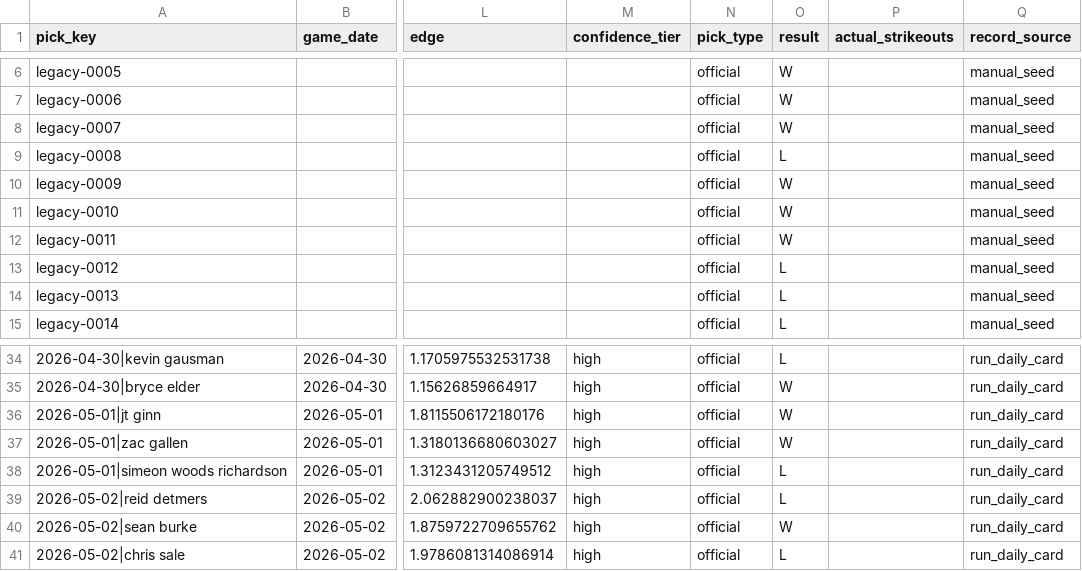
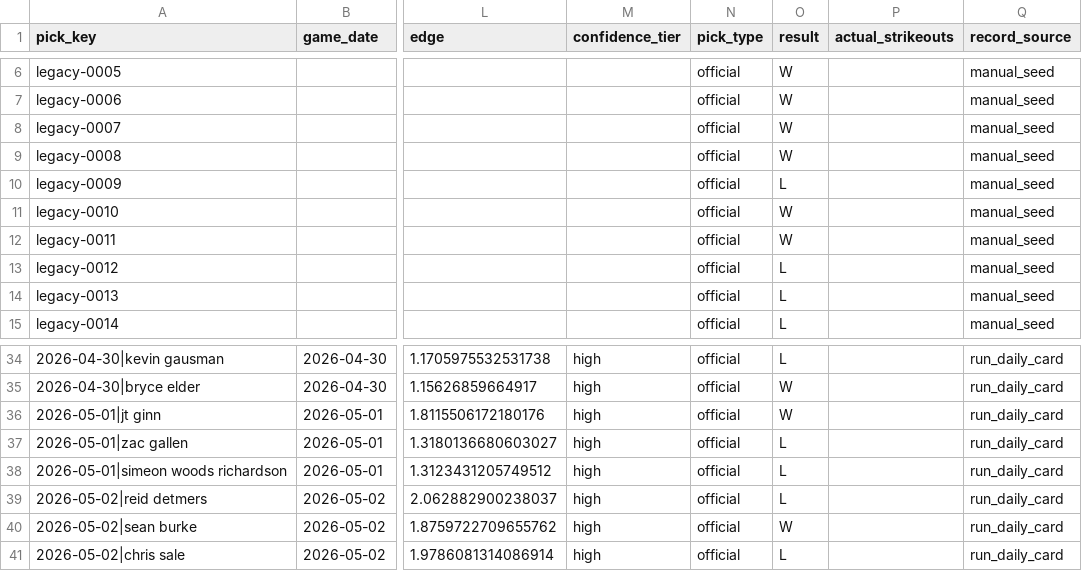
Before and after one commit to Ethrogo/proGramble, a CSV file: MLB/data/tracking/official_picks_history.csv, drawn as a sheet; only a part is shown, gaps mark what is left out; the diff names each change by its address in the sheet, - before the commit and + after, or states it on an @@ line.

Commit message:
fix official picks history

```diff
--- a/MLB/data/tracking/official_picks_history.csv
+++ b/MLB/data/tracking/official_picks_history.csv
-O9 (result): L
+O9 (result): W
-O10 (result): W
+O10 (result): L
-O37 (result): W
+O37 (result): L
```
